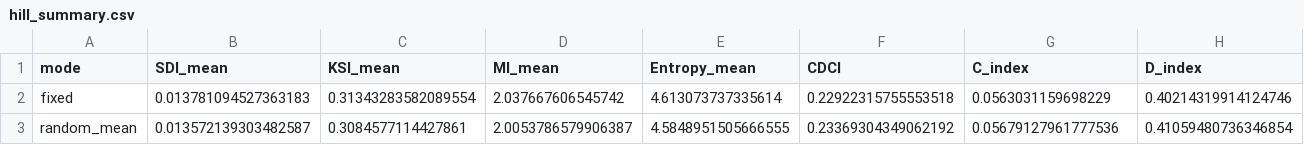
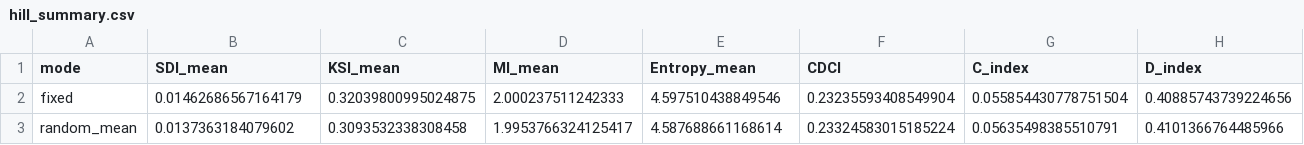
Before and after one commit to Srinathmp/Shannon-metrics-on-classical-ciphers, a CSV file: mnt/data/hill_summary.csv, drawn as a sheet.

```diff
--- a/mnt/data/hill_summary.csv
+++ b/mnt/data/hill_summary.csv
@@ -1,3 +1,3 @@
 mode,SDI_mean,KSI_mean,MI_mean,Entropy_mean,CDCI,C_index,D_index
-fixed,0.013781094527363183,0.31343283582089554,2.037667606545742,4.613073737335614,0.22922315755553518,0.0563031159698229,0.40214319914124746
-random_mean,0.013572139303482587,0.3084577114427861,2.0053786579906387,4.5848951505666555,0.23369304349062192,0.05679127961777536,0.41059480736346854
+fixed,0.01462686567164179,0.32039800995024875,2.000237511242333,4.597510438849546,0.23235593408549904,0.055854430778751504,0.40885743739224656
+random_mean,0.0137363184079602,0.3093532338308458,1.9953766324125417,4.587688661168614,0.23324583015185224,0.05635498385510791,0.4101366764485966
```
Also changed, not shown: mnt/data/adfgvx_fixed.csv, mnt/data/adfgvx_random.csv, 15 other files.
